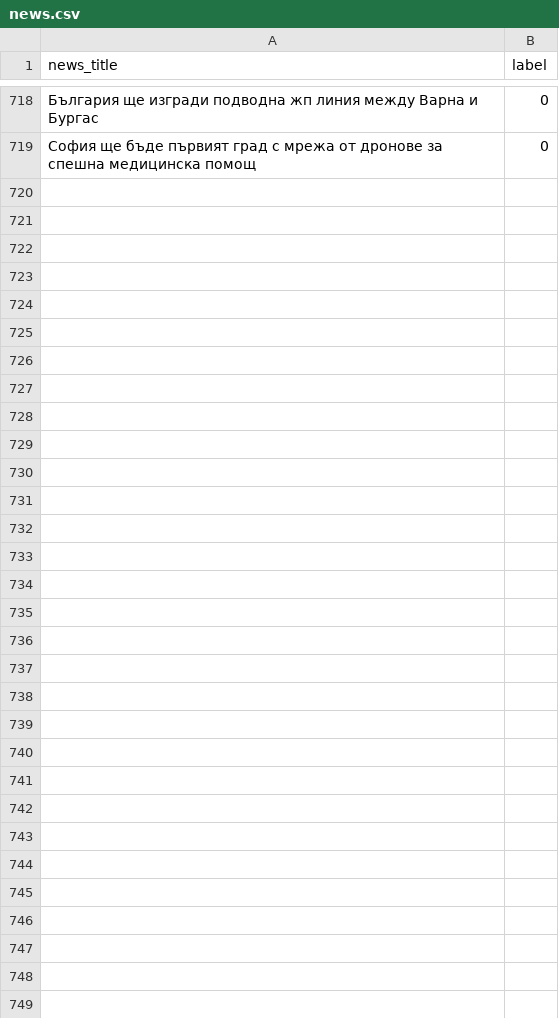
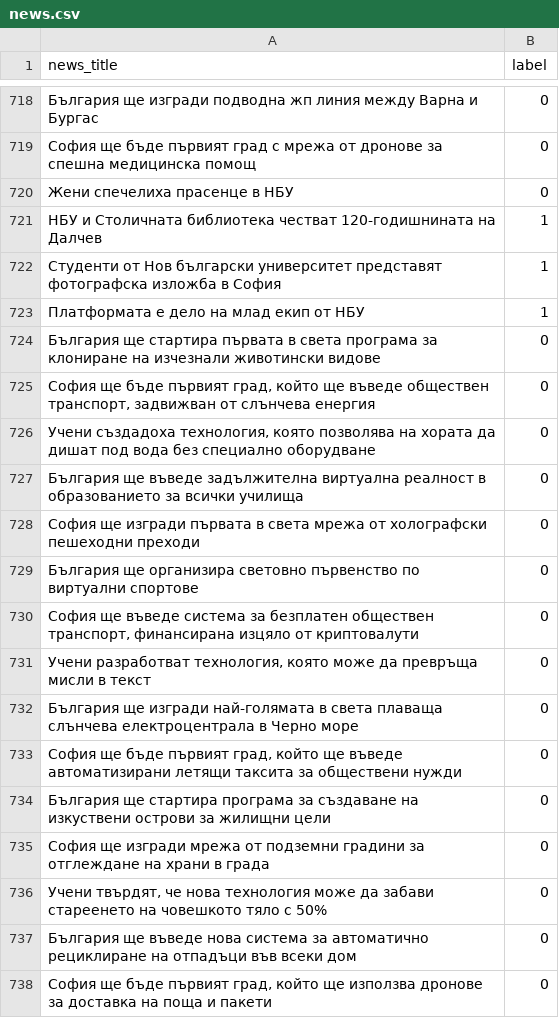
Before and after one commit to Alexander1022/TruthLens, a CSV file: data/raw/news.csv, drawn as a sheet; only a part is shown, gaps mark what is left out; the diff covers the shown part only; the diff names each change by its address in the sheet, - before the commit and + after, or states it on an @@ line.

```diff
--- a/data/raw/news.csv
+++ b/data/raw/news.csv
+row 720: Жени спечелиха прасенце в НБУ | 0
+row 721: НБУ и Столичната библиотека честват 120-годишнината на Далчев | 1
+row 722: Студенти от Нов български университет представят фотографска изложба в София | 1
+row 723: Платформата е дело на млад екип от НБУ | 1
+row 724: България ще стартира първата в света програма за клониране на изчезнали животински видове | 0
+row 725: София ще бъде първият град, който ще въведе обществен транспорт, задвижван от слънчева енергия | 0
+row 726: Учени създадоха технология, която позволява на хората да дишат под вода без специално оборудване | 0
+row 727: България ще въведе задължителна виртуална реалност в образованието за всички училища | 0
+row 728: София ще изгради първата в света мрежа от холографски пешеходни преходи | 0
+row 729: България ще организира световно първенство по виртуални спортове | 0
+row 730: София ще въведе система за безплатен обществен транспорт, финансирана изцяло от криптовалути | 0
+row 731: Учени разработват технология, която може да превръща мисли в текст | 0
+row 732: България ще изгради най-голямата в света плаваща слънчева електроцентрала в Черно море | 0
+row 733: София ще бъде първият град, който ще въведе автоматизирани летящи таксита за обществени нужди | 0
+row 734: България ще стартира програма за създаване на изкуствени острови за жилищни цели | 0
+row 735: София ще изгради мрежа от подземни градини за отглеждане на храни в града | 0
+row 736: Учени твърдят, че нова технология може да забави стареенето на човешкото тяло с 50% | 0
+row 737: България ще въведе нова система за автоматично рециклиране на отпадъци във всеки дом | 0
+row 738: София ще бъде първият град, който ще използва дронове за доставка на поща и пакети | 0
```
Also changed, not shown: 9 added rows elsewhere in this file, 7 other files.
